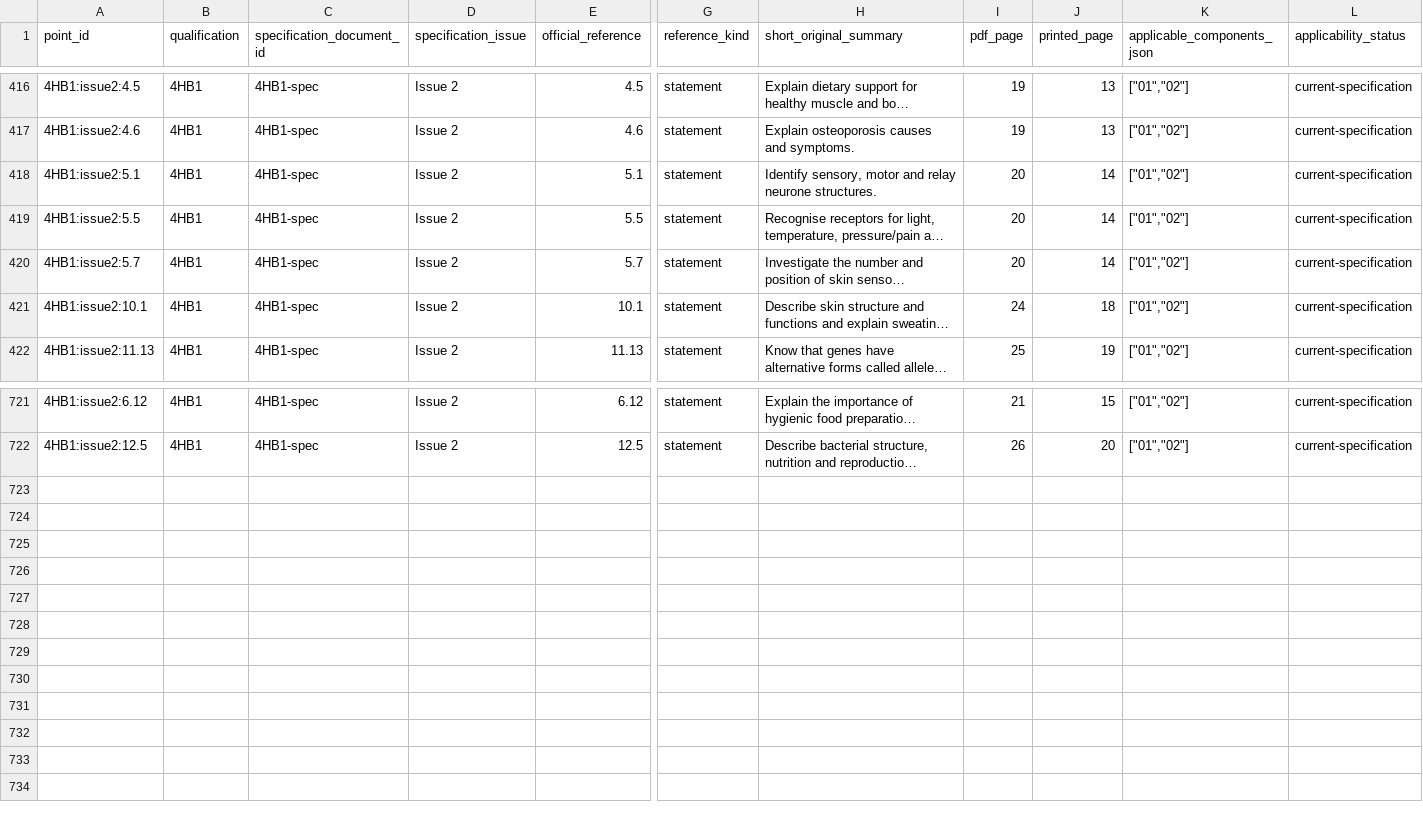
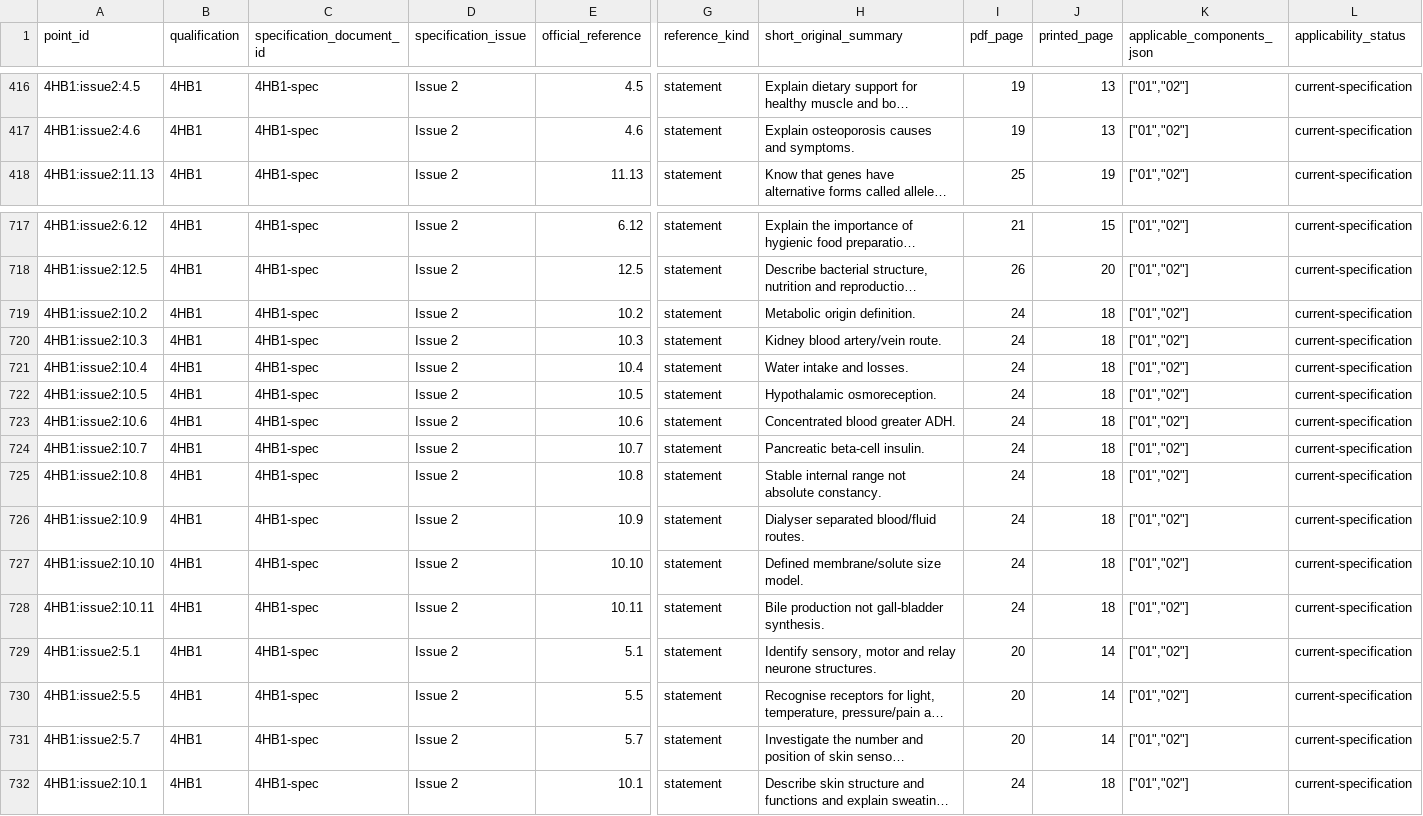
Before and after one commit to peterpeterpeter111/igcses, a CSV file: research/ledger/v1/syllabus-points.csv, drawn as a sheet; only a part is shown, gaps mark what is left out; long unchanged cells end in …; rows hold the shown columns only; the diff names each change by its address in the sheet, - before the commit and + after, or states it on an @@ line.

Commit message:
Save original Human Homeostasis lessons and partial source coverage

```diff
--- a/research/ledger/v1/syllabus-points.csv
+++ b/research/ledger/v1/syllabus-points.csv
+row 719: 4HB1:issue2:10.2 | 4HB1 | 4HB1-spec | Issue 2 | 10.2 | statement | Metabolic origin definition. | 24 | 18 | ["01","02"] | current-specification
+row 720: 4HB1:issue2:10.3 | 4HB1 | 4HB1-spec | Issue 2 | 10.3 | statement | Kidney blood artery/vein route. | 24 | 18 | ["01","02"] | current-specification
+row 721: 4HB1:issue2:10.4 | 4HB1 | 4HB1-spec | Issue 2 | 10.4 | statement | Water intake and losses. | 24 | 18 | ["01","02"] | current-specification
+row 722: 4HB1:issue2:10.5 | 4HB1 | 4HB1-spec | Issue 2 | 10.5 | statement | Hypothalamic osmoreception. | 24 | 18 | ["01","02"] | current-specification
+row 723: 4HB1:issue2:10.6 | 4HB1 | 4HB1-spec | Issue 2 | 10.6 | statement | Concentrated blood greater ADH. | 24 | 18 | ["01","02"] | current-specification
+row 724: 4HB1:issue2:10.7 | 4HB1 | 4HB1-spec | Issue 2 | 10.7 | statement | Pancreatic beta-cell insulin. | 24 | 18 | ["01","02"] | current-specification
+row 725: 4HB1:issue2:10.8 | 4HB1 | 4HB1-spec | Issue 2 | 10.8 | statement | Stable internal range not absolute constancy. | 24 | 18 | ["01","02"] | current-specification
+row 726: 4HB1:issue2:10.9 | 4HB1 | 4HB1-spec | Issue 2 | 10.9 | statement | Dialyser separated blood/fluid routes. | 24 | 18 | ["01","02"] | current-specification
+row 727: 4HB1:issue2:10.10 | 4HB1 | 4HB1-spec | Issue 2 | 10.10 | statement | Defined membrane/solute size model. | 24 | 18 | ["01","02"] | current-specification
+row 728: 4HB1:issue2:10.11 | 4HB1 | 4HB1-spec | Issue 2 | 10.11 | statement | Bile production not gall-bladder synthesis. | 24 | 18 | ["01","02"] | current-specification
@@ row 418 moved to row 729: 4HB1:issue2:5.1 @@
@@ row 419 moved to row 730: 4HB1:issue2:5.5 @@
@@ row 420 moved to row 731: 4HB1:issue2:5.7 @@
@@ row 421 moved to row 732: 4HB1:issue2:10.1 @@
```
Also changed, not shown: 19 other files.
